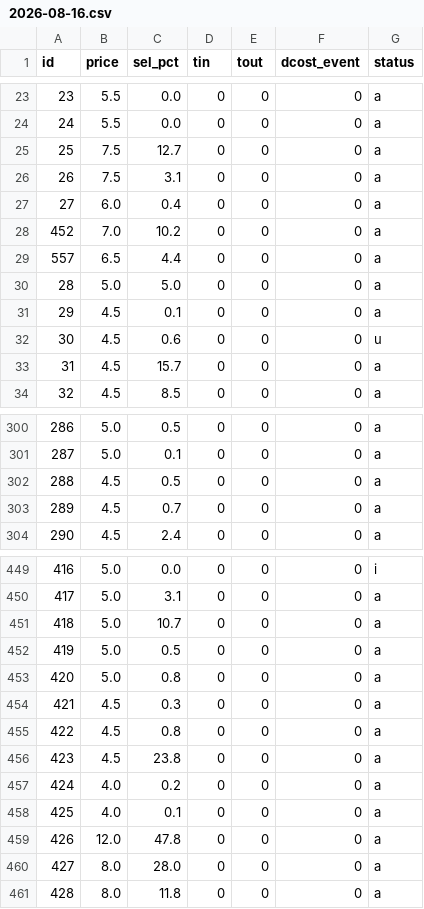
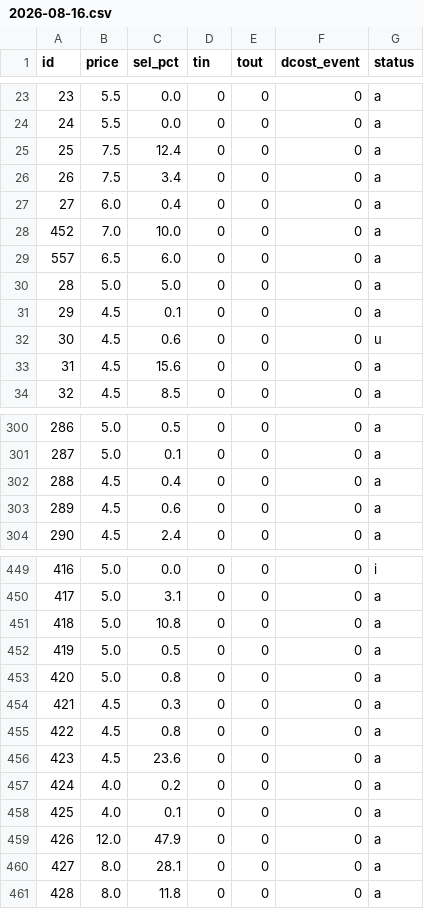
Before and after one commit to teatimedev/fpl-2026, a CSV file: data/price_log/2026-08-16.csv, drawn as a sheet; only a part is shown, gaps mark what is left out; the diff covers the shown part only.

```diff
--- a/data/price_log/2026-08-16.csv
+++ b/data/price_log/2026-08-16.csv
@@ -24,7 +24,7 @@ id,price,sel_pct,tin,tout,dcost_event,status
 24,5.5,0.0,0,0,0,a
-25,7.5,12.7,0,0,0,a
-26,7.5,3.1,0,0,0,a
+25,7.5,12.4,0,0,0,a
+26,7.5,3.4,0,0,0,a
 27,6.0,0.4,0,0,0,a
-452,7.0,10.2,0,0,0,a
-557,6.5,4.4,0,0,0,a
+452,7.0,10.0,0,0,0,a
+557,6.5,6.0,0,0,0,a
 28,5.0,5.0,0,0,0,a
@@ -32,3 +32,3 @@ id,price,sel_pct,tin,tout,dcost_event,status
 30,4.5,0.6,0,0,0,u
-31,4.5,15.7,0,0,0,a
+31,4.5,15.6,0,0,0,a
 32,4.5,8.5,0,0,0,a
@@ -301,4 +301,4 @@ id,price,sel_pct,tin,tout,dcost_event,status
 287,5.0,0.1,0,0,0,a
-288,4.5,0.5,0,0,0,a
-289,4.5,0.7,0,0,0,a
+288,4.5,0.4,0,0,0,a
+289,4.5,0.6,0,0,0,a
 290,4.5,2.4,0,0,0,a
@@ -450,3 +450,3 @@ id,price,sel_pct,tin,tout,dcost_event,status
 417,5.0,3.1,0,0,0,a
-418,5.0,10.7,0,0,0,a
+418,5.0,10.8,0,0,0,a
 419,5.0,0.5,0,0,0,a
@@ -455,7 +455,7 @@ id,price,sel_pct,tin,tout,dcost_event,status
 422,4.5,0.8,0,0,0,a
-423,4.5,23.8,0,0,0,a
+423,4.5,23.6,0,0,0,a
 424,4.0,0.2,0,0,0,a
 425,4.0,0.1,0,0,0,a
-426,12.0,47.8,0,0,0,a
-427,8.0,28.0,0,0,0,a
+426,12.0,47.9,0,0,0,a
+427,8.0,28.1,0,0,0,a
 428,8.0,11.8,0,0,0,a
```
Also changed, not shown: 59 edited cells elsewhere in this file, data/projections.csv, 12 other files.
